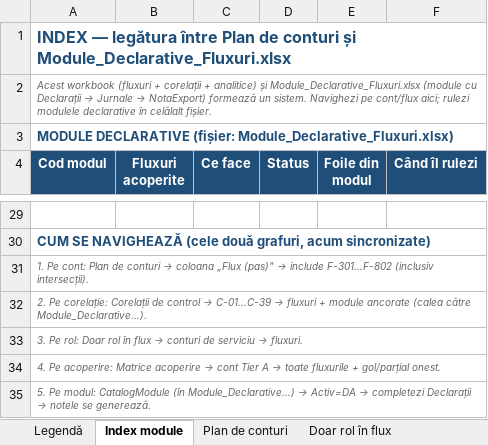
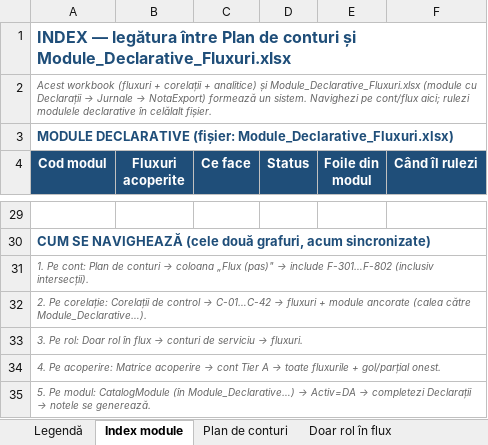
Before and after one commit to lucapaguroidea-ops/9LIFE_CURSCONTA, an Excel workbook: dist/Plan_de_conturi_ROL_Analitice_Fluxuri_SAGA.xlsx, sheet Index module, drawn as a sheet; only a part is shown, gaps mark what is left out; values as stored, in another font and other column widths than the file's, no borders; the diff names each change by its address in the sheet, - before the commit and + after, or states it on an @@ line.

```diff
--- a/dist/Plan_de_conturi_ROL_Analitice_Fluxuri_SAGA.xlsx (sheet Index module)
+++ b/dist/Plan_de_conturi_ROL_Analitice_Fluxuri_SAGA.xlsx (sheet Index module)
@@ A32 (Cod modul): …control → C-01…C-39 → fluxuri… → …control → C-01…C-42 → fluxuri… @@
```
Also changed, not shown: sheet Corelații de control, sheet Închideri periodice, sheet Fluxuri, dist/Module_Declarative_Fluxuri.xlsx, dist/pachet/1-plan-de-conturi.xlsx, 18 other files.
